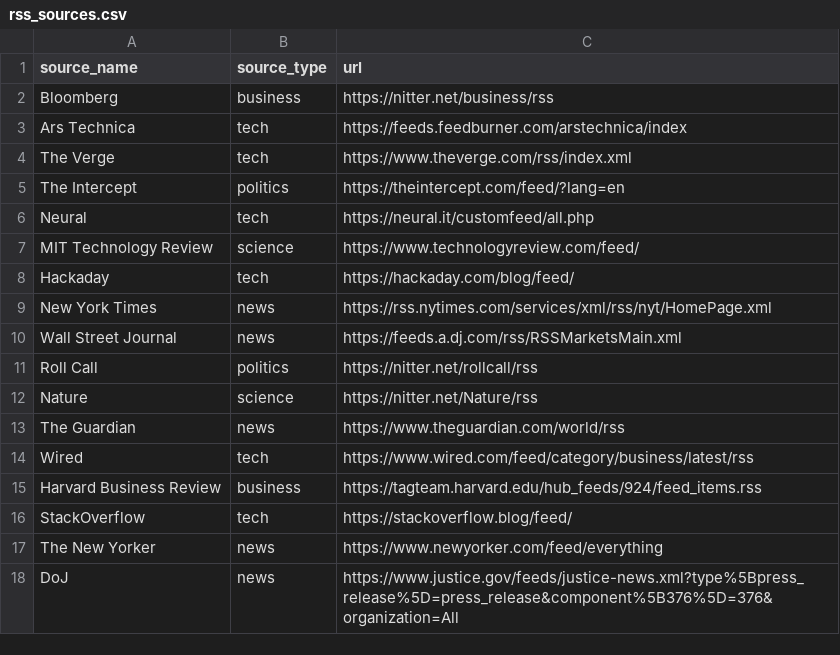
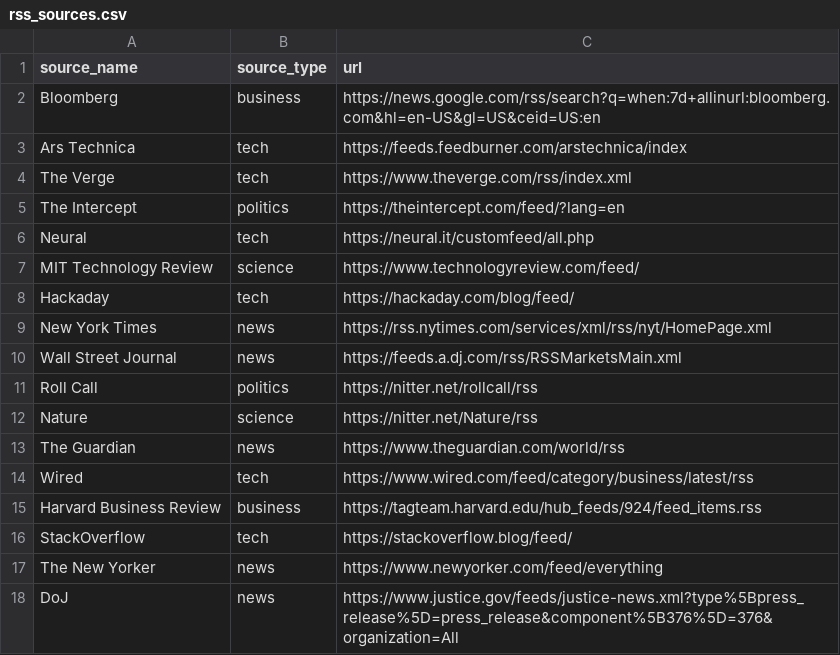
Before and after one commit to aaronsdevera/Personal-News-Feed, a CSV file: collections/rss_sources.csv, drawn as a sheet.

Commit message:
update bloomberg url

```diff
--- a/collections/rss_sources.csv
+++ b/collections/rss_sources.csv
@@ -1,3 +1,3 @@
 source_name,source_type,url
-Bloomberg,business,https://nitter.net/business/rss
+Bloomberg,business,https://news.google.com/rss/search?q=when:7d+allinurl:bloomberg.com&hl=en-US&gl=US&ceid=US:en
 "Ars Technica",tech,https://feeds.feedburner.com/arstechnica/index
```
Also changed, not shown: 1 other file.
